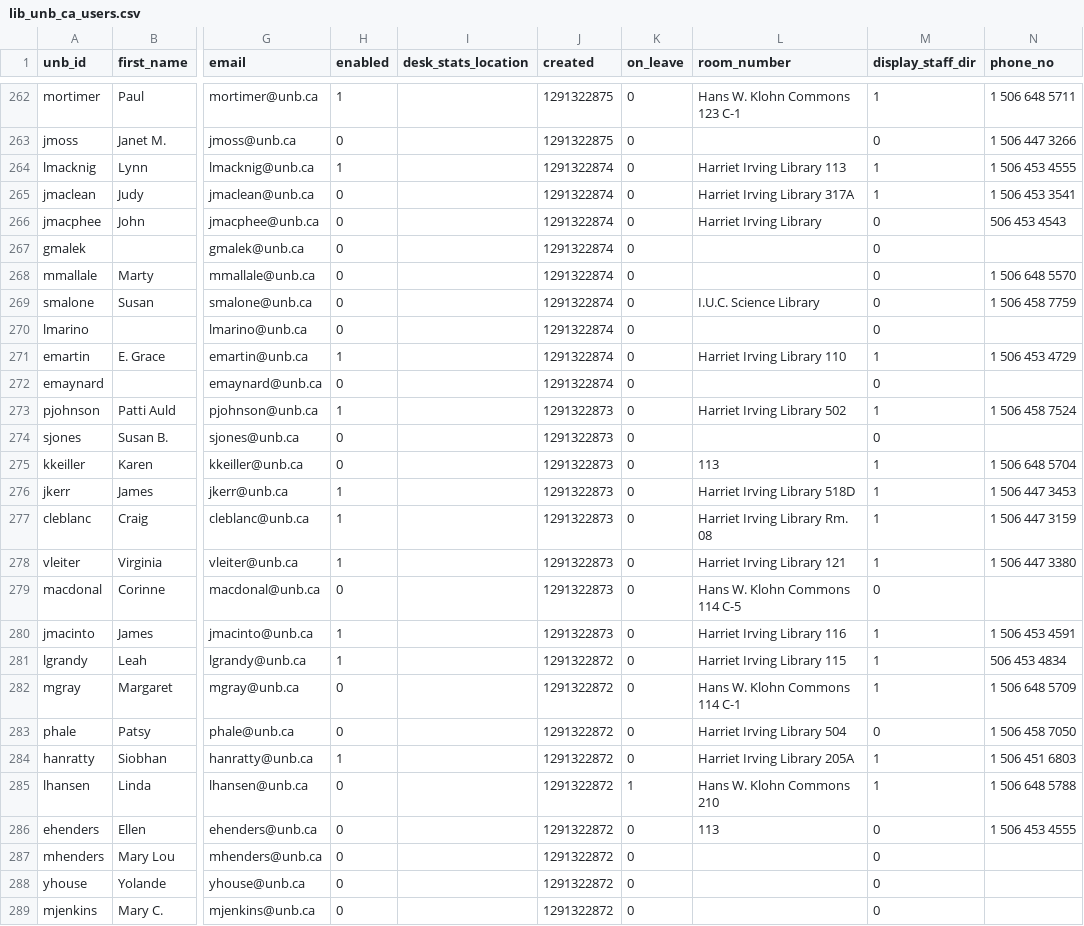
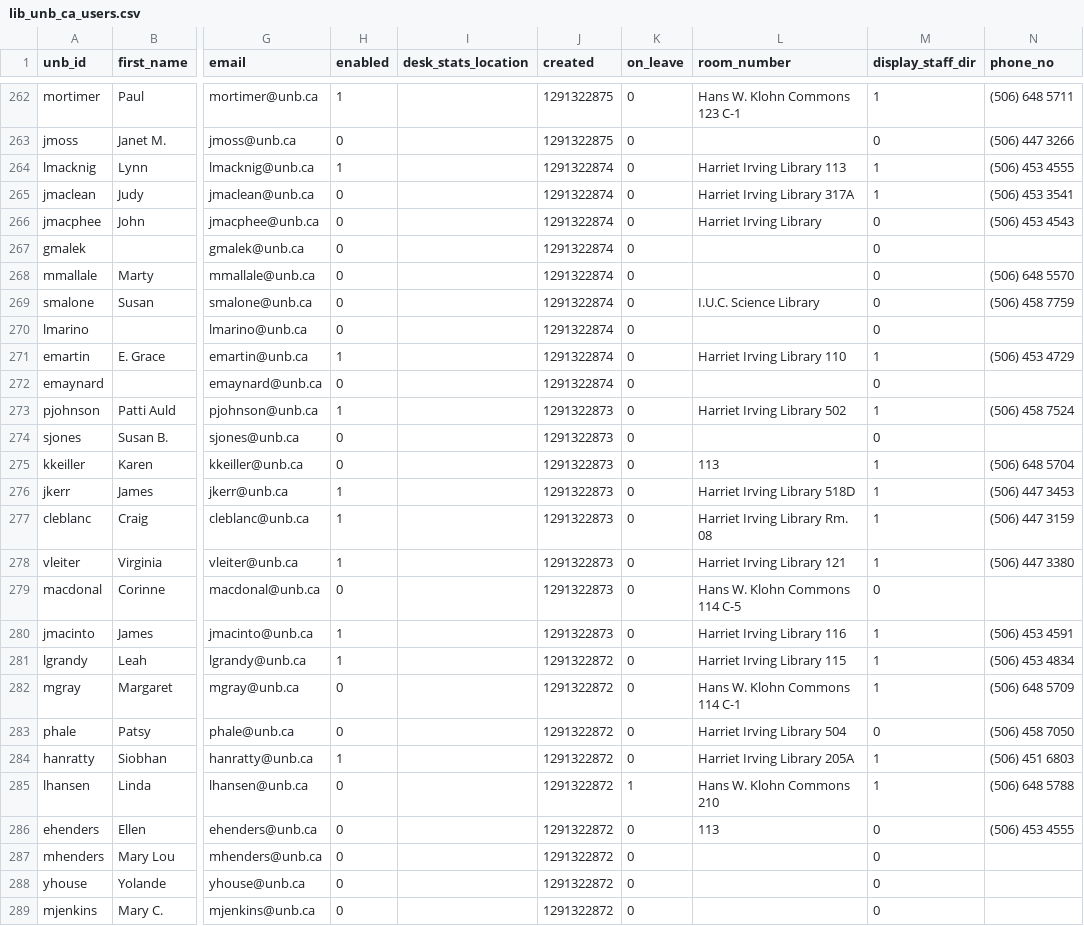
Before and after one commit to unb-libraries/lib.unb.ca, a CSV file: custom/modules/lib_unb_ca_users/data/csv/lib_unb_ca_users.csv, drawn as a sheet; only a part is shown, gaps mark what is left out; the diff covers the shown part only; the diff names each change by its address in the sheet, - before the commit and + after, or states it on an @@ line.

Commit message:
LIB-97 Consistent user profile phone number format

```diff
--- a/custom/modules/lib_unb_ca_users/data/csv/lib_unb_ca_users.csv
+++ b/custom/modules/lib_unb_ca_users/data/csv/lib_unb_ca_users.csv
-N262 (phone_no): 1 506 648 5711
+N262 (phone_no): (506) 648 5711
-N263 (phone_no): 1 506 447 3266
+N263 (phone_no): (506) 447 3266
-N264 (phone_no): 1 506 453 4555
+N264 (phone_no): (506) 453 4555
-N265 (phone_no): 1 506 453 3541
+N265 (phone_no): (506) 453 3541
-N266 (phone_no): 506 453 4543
+N266 (phone_no): (506) 453 4543
-N268 (phone_no): 1 506 648 5570
+N268 (phone_no): (506) 648 5570
-N269 (phone_no): 1 506 458 7759
+N269 (phone_no): (506) 458 7759
-N271 (phone_no): 1 506 453 4729
+N271 (phone_no): (506) 453 4729
-N273 (phone_no): 1 506 458 7524
+N273 (phone_no): (506) 458 7524
-N275 (phone_no): 1 506 648 5704
+N275 (phone_no): (506) 648 5704
-N276 (phone_no): 1 506 447 3453
+N276 (phone_no): (506) 447 3453
-N277 (phone_no): 1 506 447 3159
+N277 (phone_no): (506) 447 3159
-N278 (phone_no): 1 506 447 3380
+N278 (phone_no): (506) 447 3380
-N280 (phone_no): 1 506 453 4591
+N280 (phone_no): (506) 453 4591
-N281 (phone_no): 506 453 4834
+N281 (phone_no): (506) 453 4834
-N282 (phone_no): 1 506 648 5709
+N282 (phone_no): (506) 648 5709
-N283 (phone_no): 1 506 458 7050
+N283 (phone_no): (506) 458 7050
-N284 (phone_no): 1 506 451 6803
+N284 (phone_no): (506) 451 6803
-N285 (phone_no): 1 506 648 5788
+N285 (phone_no): (506) 648 5788
-N286 (phone_no): 1 506 453 4555
+N286 (phone_no): (506) 453 4555
```
Also changed, not shown: 129 edited cells elsewhere in this file.
